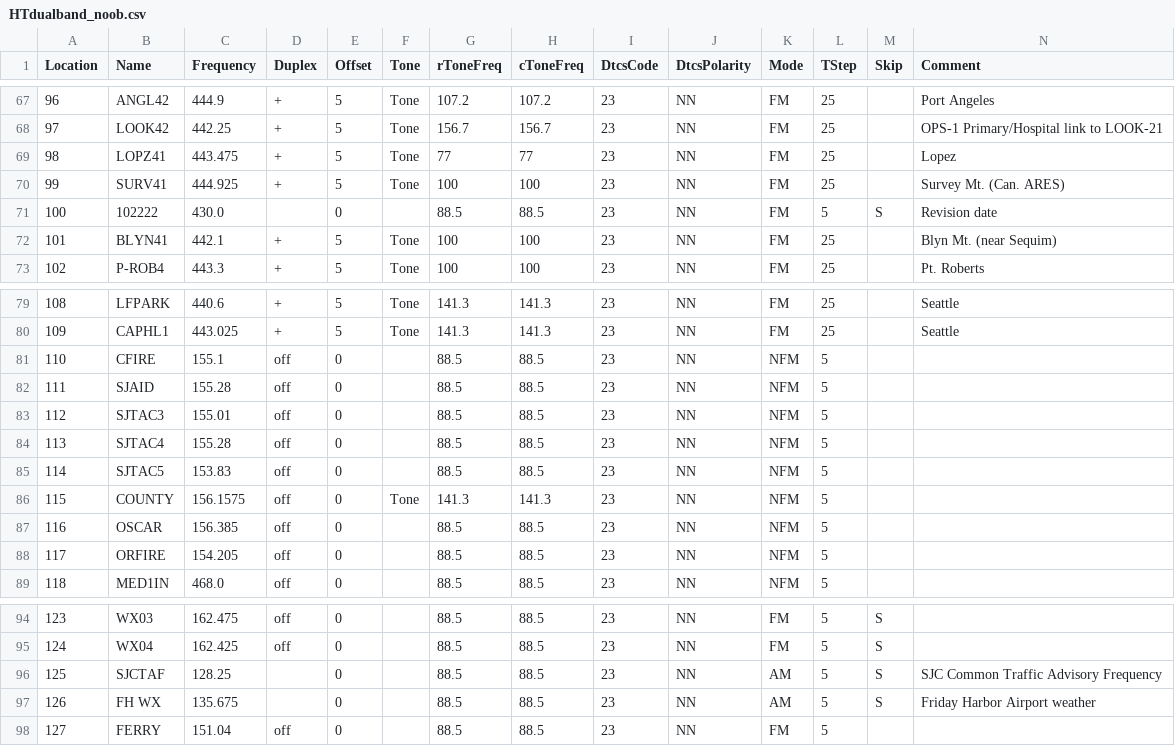
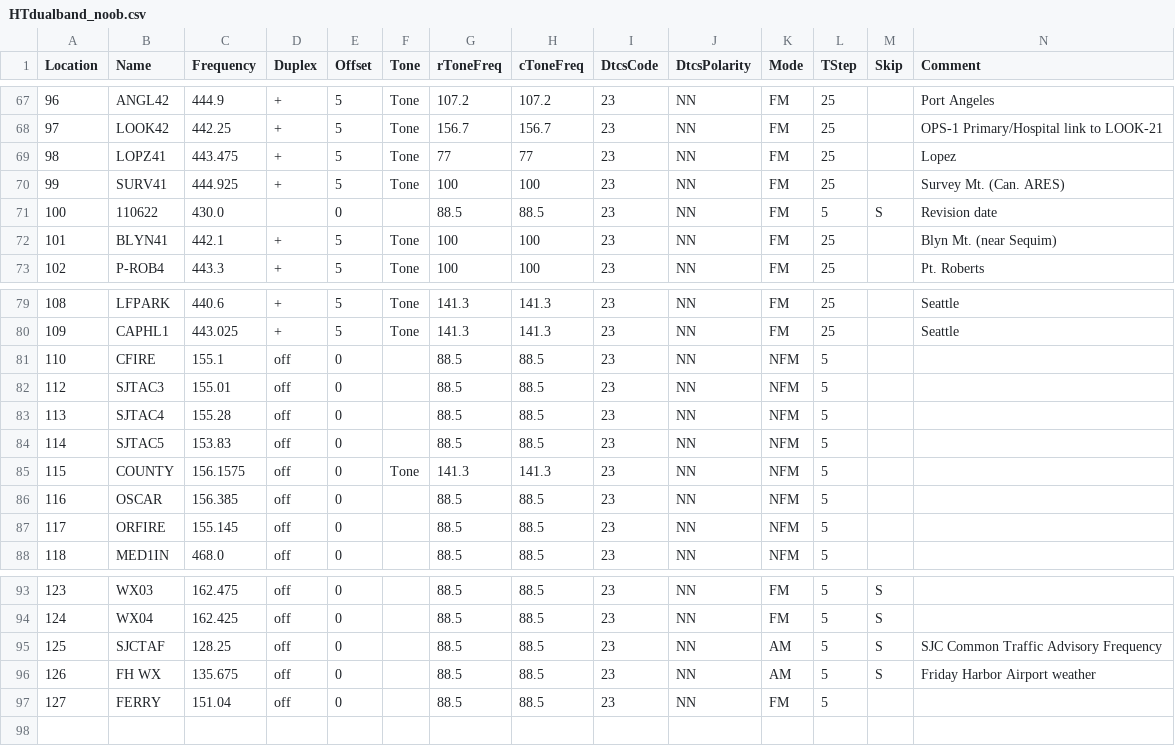
Before and after one commit to bhhoyer/SJACSflist, a CSV file: reffiles/HTdualband_noob.csv, drawn as a sheet; only a part is shown, gaps mark what is left out; removed rows and columns are numbered as before the commit, all else as after; rows hold the shown columns only; the diff names each change by its address in the sheet, - before the commit and + after, or states it on an @@ line.

Commit message:
Fix ORFIRE, SJCTAF, remove SJAID

```diff
--- a/reffiles/HTdualband_noob.csv
+++ b/reffiles/HTdualband_noob.csv
-B71 (Name): 102222
+B71 (Name): 110622
-row 82: 111 | SJAID | 155.28 | off | 0 |  | 88.5 | 88.5 | 23 | NN | NFM | 5
-C87 (Frequency): 154.205
+C87 (Frequency): 155.145
-D95:D96 (Duplex): (empty)
+D95:D96 (Duplex): off
```
